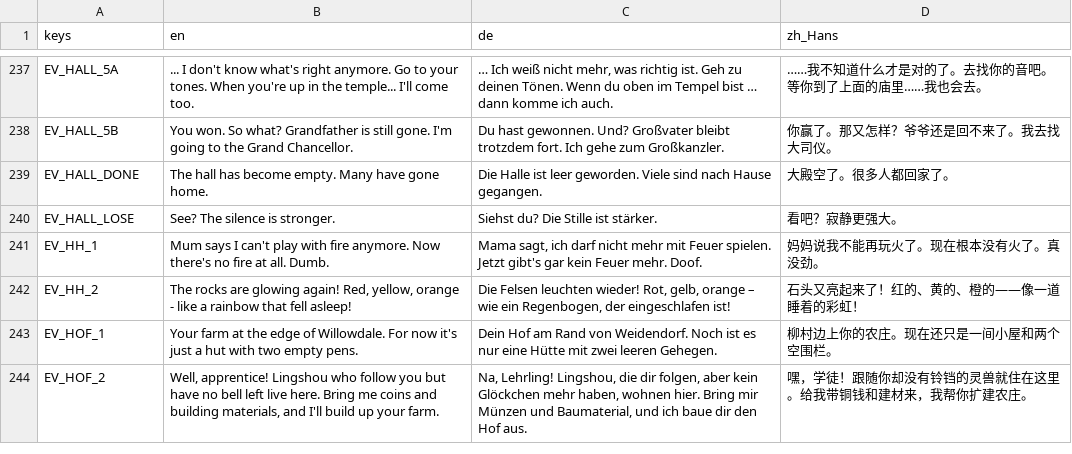
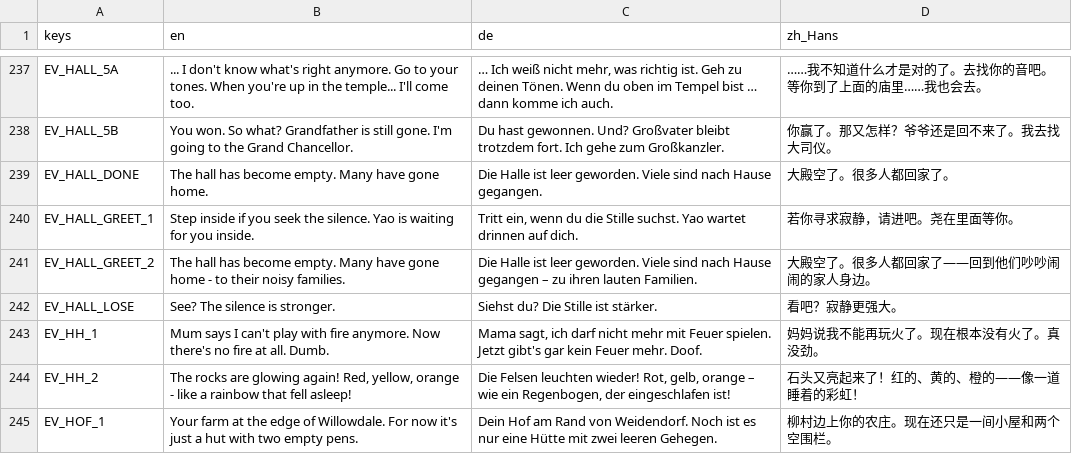
Before and after one commit to sunsetterphoto/wuyin, a CSV file: game/data/i18n/story.csv, drawn as a sheet; only a part is shown, gaps mark what is left out; the shorter side is filled out with more unchanged rows.

```diff
--- a/game/data/i18n/story.csv
+++ b/game/data/i18n/story.csv
@@ -239,2 +239,4 @@ EV_HALL_5B,You won. So what? Grandfather is still gone. I'm going to the Grand C
 EV_HALL_DONE,The hall has become empty. Many have gone home.,Die Halle ist leer geworden. Viele sind nach Hause gegangen.,大殿空了。很多人都回家了。
+EV_HALL_GREET_1,Step inside if you seek the silence. Yao is waiting for you inside.,"Tritt ein, wenn du die Stille suchst. Yao wartet drinnen auf dich.",若你寻求寂静，请进吧。尧在里面等你。
+EV_HALL_GREET_2,The hall has become empty. Many have gone home - to their noisy families.,Die Halle ist leer geworden. Viele sind nach Hause gegangen – zu ihren lauten Familien.,大殿空了。很多人都回家了——回到他们吵吵闹闹的家人身边。
 EV_HALL_LOSE,See? The silence is stronger.,Siehst du? Die Stille ist stärker.,看吧？寂静更强大。
```
Also changed, not shown: 50 other files.
